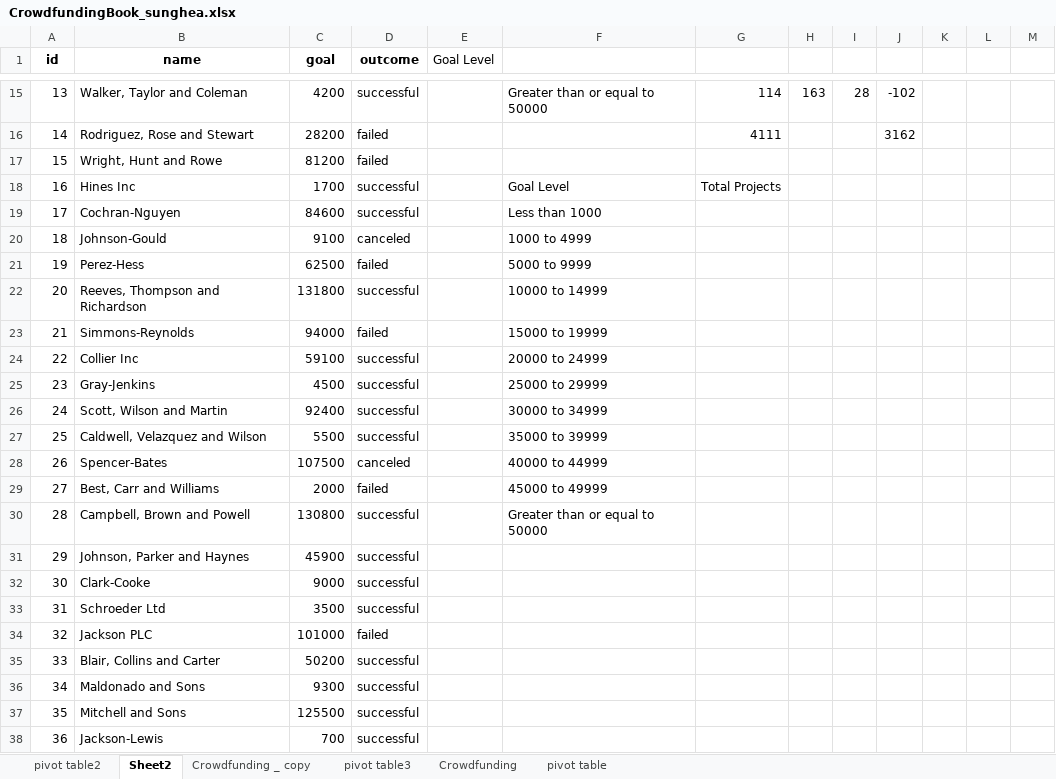
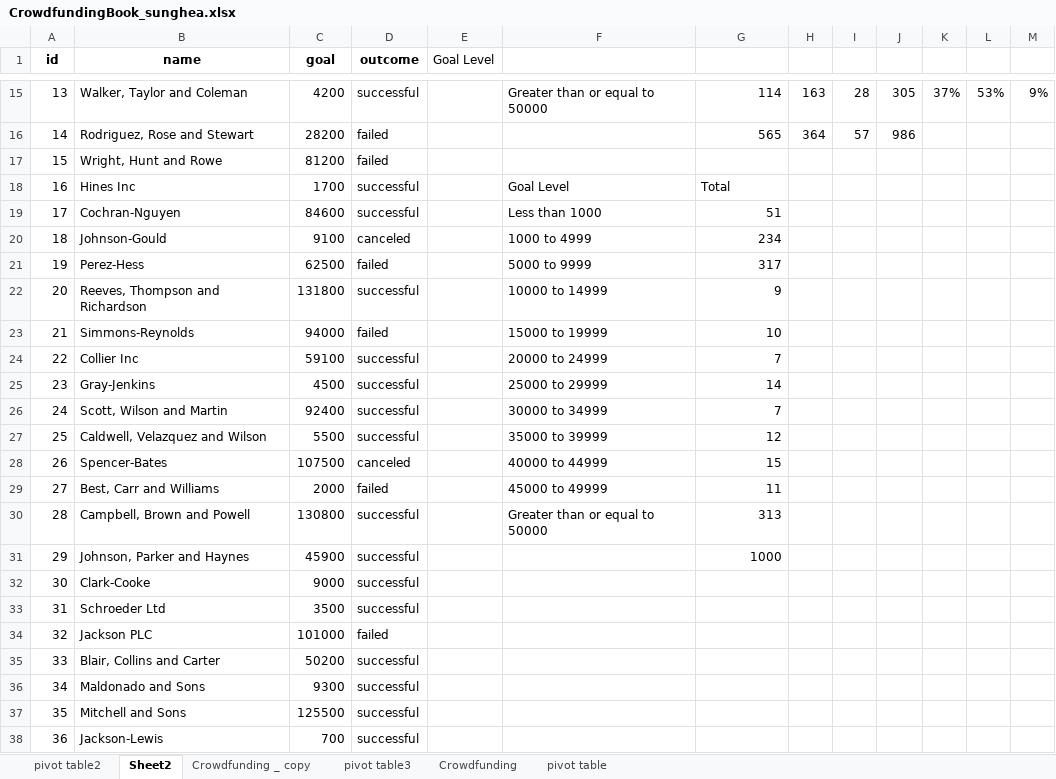
Before and after one commit to sunghea/excel-challenge, an Excel workbook: CrowdfundingBook_sunghea.xlsx, sheet Sheet2, drawn as a sheet; only a part is shown, gaps mark what is left out; values as stored, in another font and other column widths than the file's, no borders; charts and pictures and conditional formats not drawn; the diff covers the shown part only; the diff names each change by its address in the sheet, - before the commit and + after, or states it on an @@ line.

```diff
--- a/CrowdfundingBook_sunghea.xlsx (sheet Sheet2)
+++ b/CrowdfundingBook_sunghea.xlsx (sheet Sheet2)
-J15: -102
+J15: 305
-K15: (empty)
+K15: 37%
-L15: (empty)
+L15: 53%
-M15: (empty)
+M15: 9%
-G16: 4111
+G16: 565
-H16: (empty)
+H16: 364
-I16: (empty)
+I16: 57
-J16: 3162
+J16: 986
-G18: Total Projects
+G18: Total
-G19: (empty)
+G19: 51
-G20: (empty)
+G20: 234
-G21: (empty)
+G21: 317
-G22: (empty)
+G22: 9
-G23: (empty)
+G23: 10
-G24: (empty)
+G24: 7
-G25: (empty)
+G25: 14
-G26: (empty)
+G26: 7
-G27: (empty)
+G27: 12
-G28: (empty)
+G28: 15
-G29: (empty)
+G29: 11
-G30: (empty)
+G30: 313
-G31: (empty)
+G31: 1000
```
Also changed, not shown: 73 edited cells elsewhere in this sheet, formulas that keep their value, charts or pictures.
